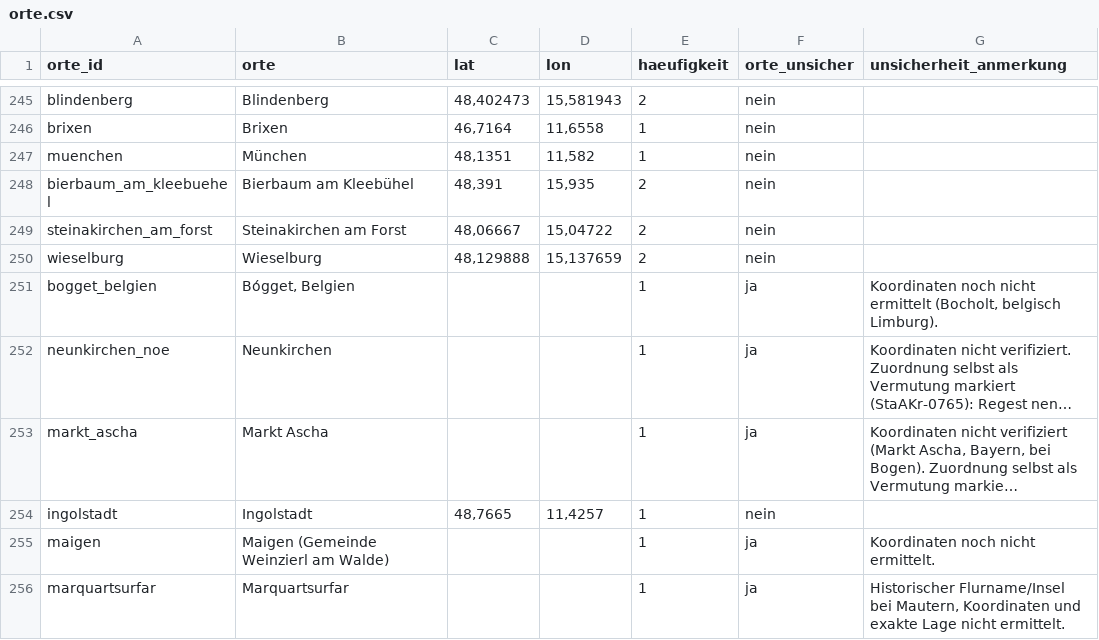
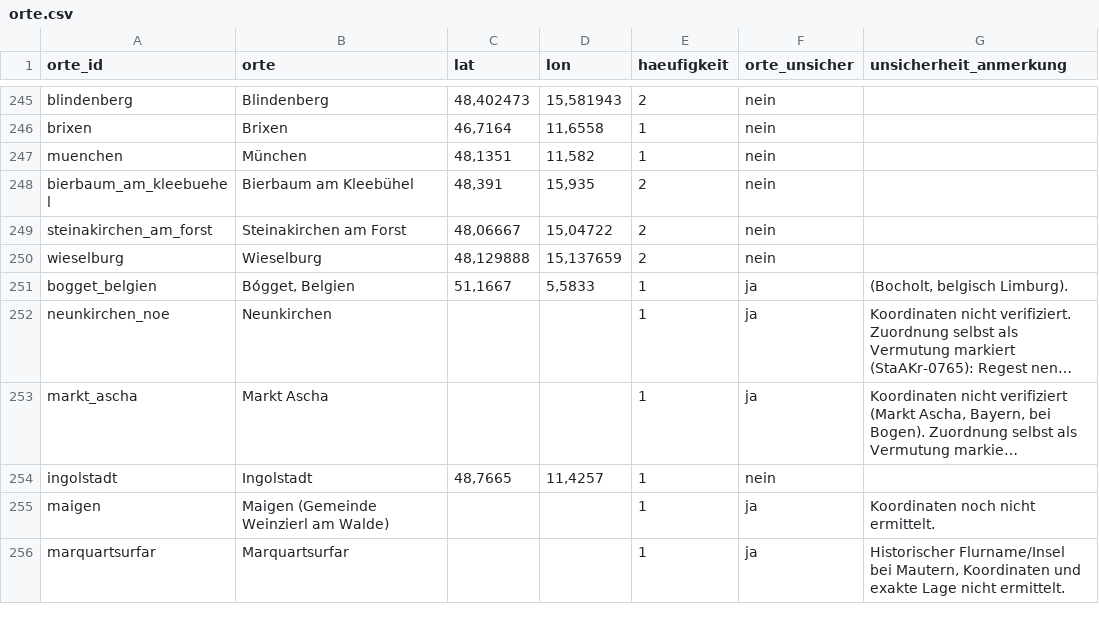
Before and after one commit to alexcapellmann-alt/Interface-Krems, a CSV file: data/orte.csv, drawn as a sheet; only a part is shown, gaps mark what is left out; long unchanged cells end in …; the diff names each change by its address in the sheet, - before the commit and + after, or states it on an @@ line.

```diff
--- a/data/orte.csv
+++ b/data/orte.csv
-C251 (lat): (empty)
+C251 (lat): 51,1667
-D251 (lon): (empty)
+D251 (lon): 5,5833
-G251 (unsicherheit_anmerkung): Koordinaten noch nicht ermittelt (Bocholt, belgisch Limburg).
+G251 (unsicherheit_anmerkung): (Bocholt, belgisch Limburg).
```
Also changed, not shown: data/urkunden.csv, 1 other file.
